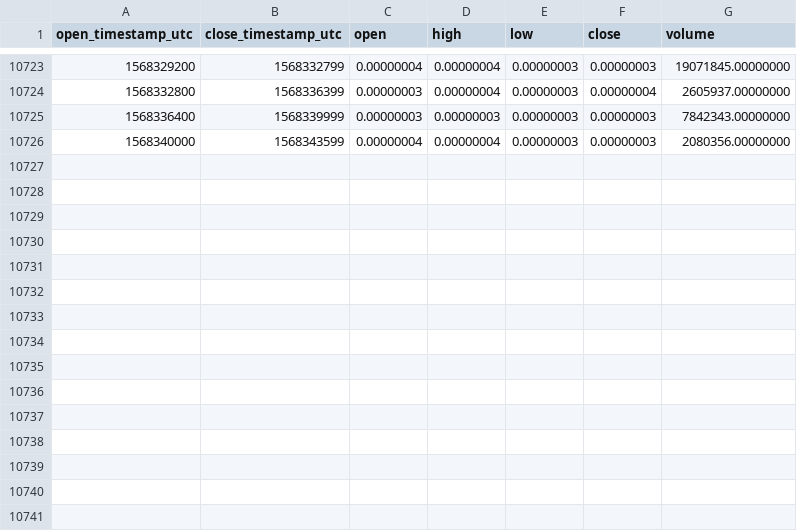
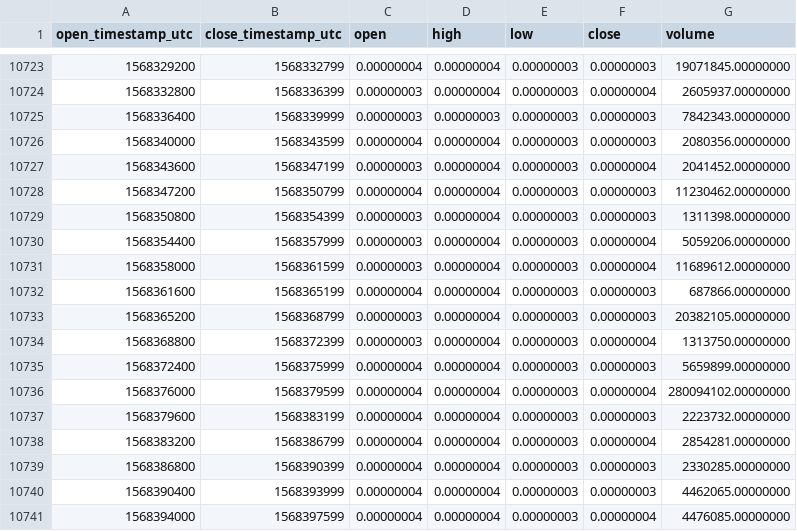
Before and after one commit to cryptobigbro/binance-NPXSBTC, a CSV file: binance-NPXSBTC-1h.csv, drawn as a sheet; only a part is shown, gaps mark what is left out; the diff names each change by its address in the sheet, - before the commit and + after, or states it on an @@ line.

Commit message:
Update OHLCV data.

```diff
--- a/binance-NPXSBTC-1h.csv
+++ b/binance-NPXSBTC-1h.csv
+row 10727: 1568343600 | 1568347199 | 0.00000003 | 0.00000004 | 0.00000003 | 0.00000004 | 2041452.00000000
+row 10728: 1568347200 | 1568350799 | 0.00000004 | 0.00000004 | 0.00000003 | 0.00000003 | 11230462.00000000
+row 10729: 1568350800 | 1568354399 | 0.00000003 | 0.00000004 | 0.00000003 | 0.00000003 | 1311398.00000000
+row 10730: 1568354400 | 1568357999 | 0.00000003 | 0.00000004 | 0.00000003 | 0.00000004 | 5059206.00000000
+row 10731: 1568358000 | 1568361599 | 0.00000003 | 0.00000004 | 0.00000003 | 0.00000004 | 11689612.00000000
+row 10732: 1568361600 | 1568365199 | 0.00000004 | 0.00000004 | 0.00000003 | 0.00000003 | 687866.00000000
+row 10733: 1568365200 | 1568368799 | 0.00000003 | 0.00000004 | 0.00000003 | 0.00000003 | 20382105.00000000
+row 10734: 1568368800 | 1568372399 | 0.00000003 | 0.00000004 | 0.00000003 | 0.00000004 | 1313750.00000000
+row 10735: 1568372400 | 1568375999 | 0.00000004 | 0.00000004 | 0.00000003 | 0.00000003 | 5659899.00000000
+row 10736: 1568376000 | 1568379599 | 0.00000004 | 0.00000004 | 0.00000003 | 0.00000004 | 280094102.00000000
+row 10737: 1568379600 | 1568383199 | 0.00000004 | 0.00000004 | 0.00000003 | 0.00000003 | 2223732.00000000
+row 10738: 1568383200 | 1568386799 | 0.00000004 | 0.00000004 | 0.00000003 | 0.00000004 | 2854281.00000000
+row 10739: 1568386800 | 1568390399 | 0.00000004 | 0.00000004 | 0.00000003 | 0.00000003 | 2330285.00000000
+row 10740: 1568390400 | 1568393999 | 0.00000004 | 0.00000004 | 0.00000003 | 0.00000003 | 4462065.00000000
+row 10741: 1568394000 | 1568397599 | 0.00000004 | 0.00000004 | 0.00000003 | 0.00000004 | 4476085.00000000
```
